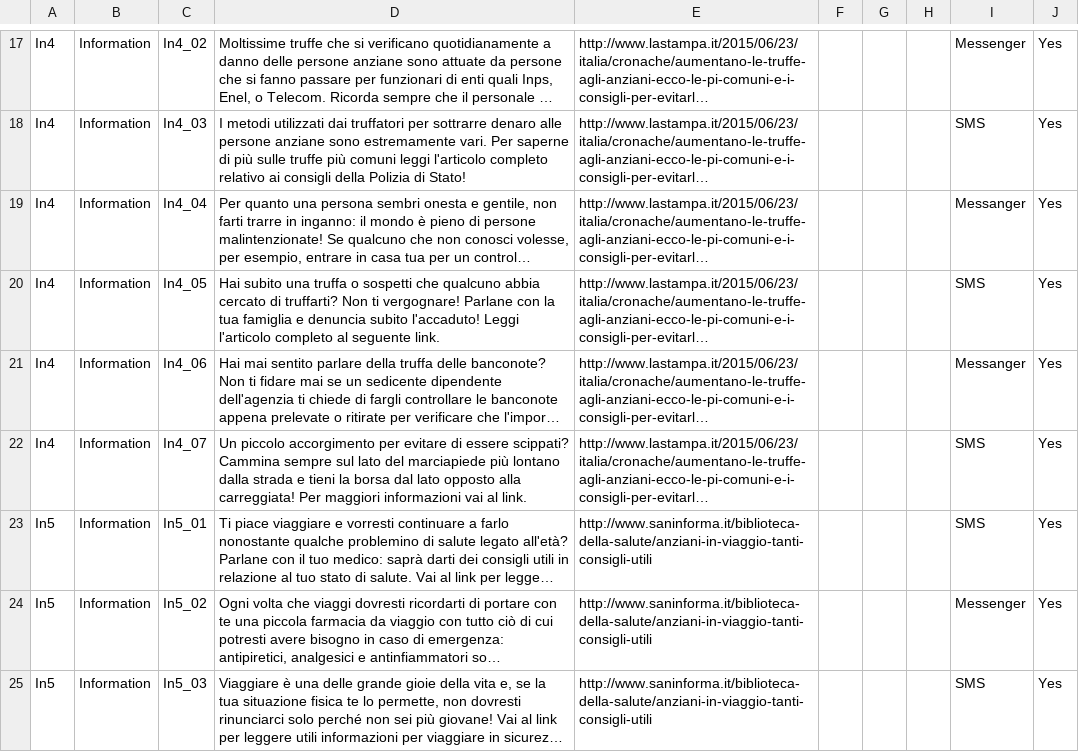
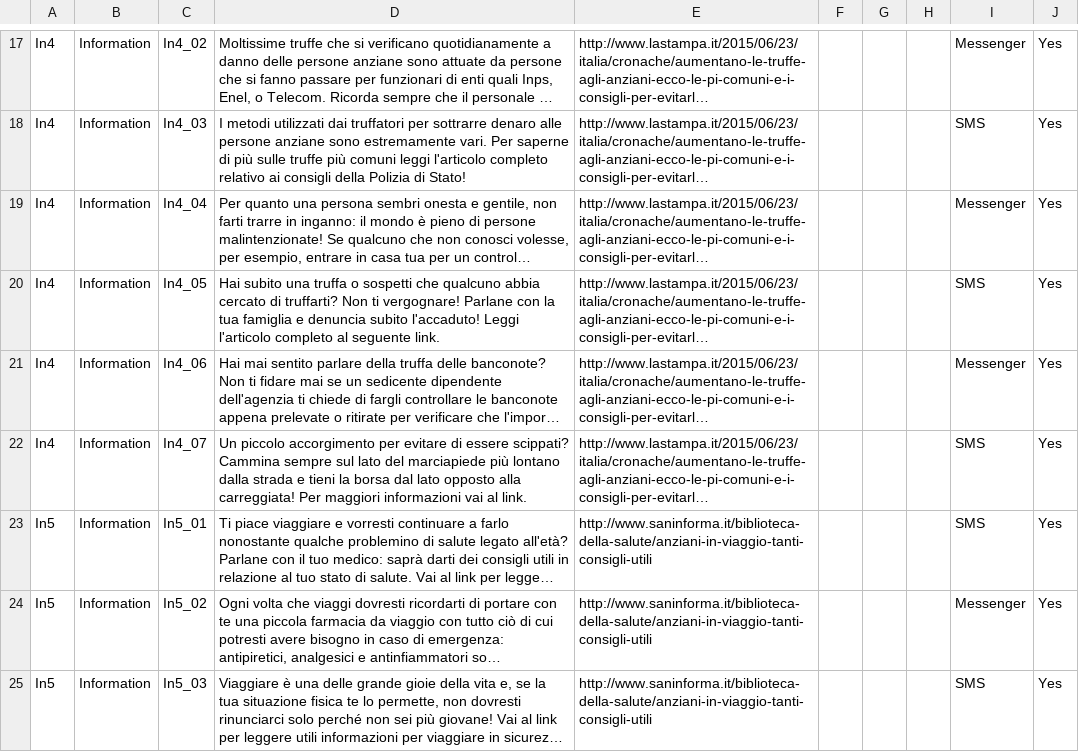
Before and after one commit to matteopasina/engines, a CSV file: csv/prova_import_messages.csv, drawn as a sheet; only a part is shown, gaps mark what is left out; long unchanged cells end in …; the diff names each change by its address in the sheet, - before the commit and + after, or states it on an @@ line.

```diff
--- a/csv/prova_import_messages.csv
+++ b/csv/prova_import_messages.csv
-I19: Messanger
+I19: Messenger
-I21: Messanger
+I21: Messenger
```
Also changed, not shown: 15 other files.
